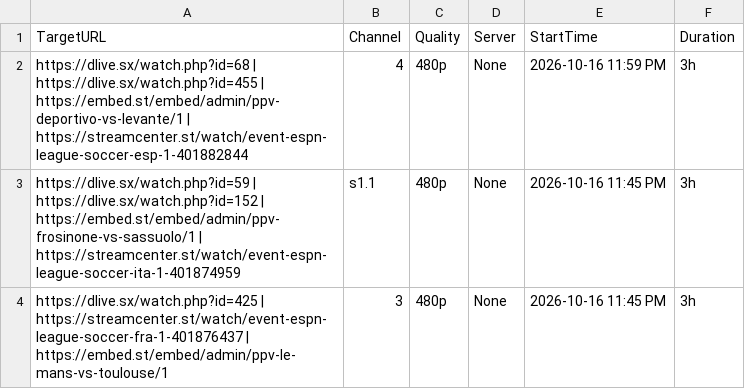
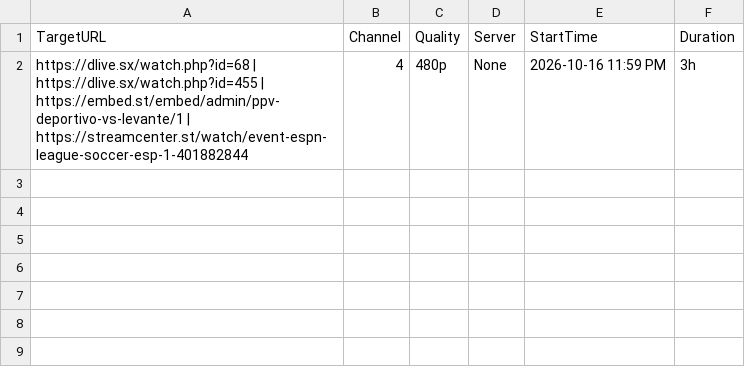
Before and after one commit to poorpeople-cmd/bbbbbbbbb-1111, a CSV file: streams.csv, drawn as a sheet.

```diff
--- a/streams.csv
+++ b/streams.csv
@@ -2,3 +2 @@ TargetURL,Channel,Quality,Server,StartTime,Duration
 https://dlive.sx/watch.php?id=68 | https://dlive.sx/watch.php?id=455 | https://embed.st/embed/admin/ppv-deportivo-vs-levante/1 | https://streamcenter.st/watch/event-espn-league-soccer-esp-1-401882844,4,480p,None,2026-10-16 11:59 PM,3h
-https://dlive.sx/watch.php?id=59 | https://dlive.sx/watch.php?id=152 | https://embed.st/embed/admin/ppv-frosinone-vs-sassuolo/1 | https://streamcenter.st/watch/event-espn-league-soccer-ita-1-401874959,s1.1,480p,None,2026-10-16 11:45 PM,3h
-https://dlive.sx/watch.php?id=425 | https://streamcenter.st/watch/event-espn-league-soccer-fra-1-401876437 | https://embed.st/embed/admin/ppv-le-mans-vs-toulouse/1,3,480p,None,2026-10-16 11:45 PM,3h
```
